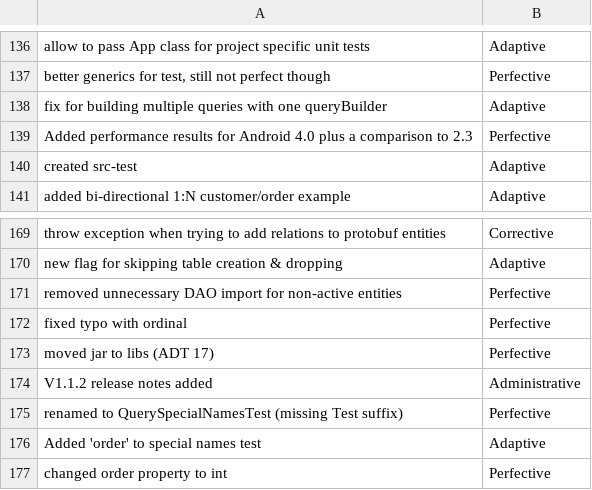
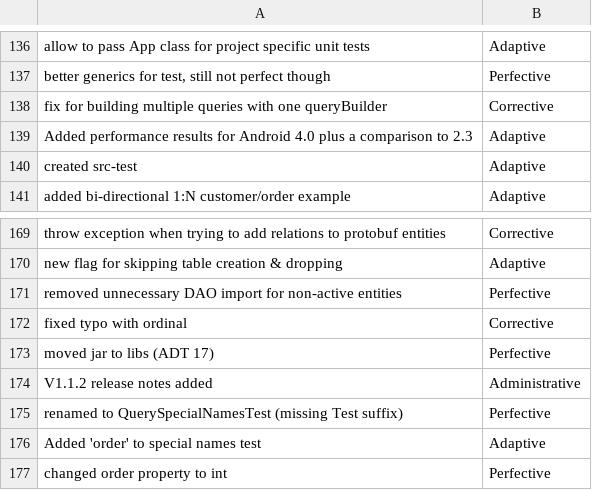
Before and after one commit to EmmaPesjak/DevAnalyzer, a CSV file: transformers_model/commit_messages/greendao_labeled.csv, drawn as a sheet; only a part is shown, gaps mark what is left out.

```diff
--- a/transformers_model/commit_messages/greendao_labeled.csv
+++ b/transformers_model/commit_messages/greendao_labeled.csv
@@ -137,4 +137,4 @@
 "better generics for test, still not perfect though","Perfective"
-"fix for building multiple queries with one queryBuilder","Adaptive"
-"Added performance results for Android 4.0 plus a comparison to 2.3","Perfective"
+"fix for building multiple queries with one queryBuilder","Corrective"
+"Added performance results for Android 4.0 plus a comparison to 2.3","Adaptive"
 "created src-test","Adaptive"
@@ -171,3 +171,3 @@
 "removed unnecessary DAO import for non-active entities","Perfective"
-"fixed typo with ordinal","Perfective"
+"fixed typo with ordinal","Corrective"
 "moved jar to libs (ADT 17)","Perfective"
```
Also changed, not shown: transformers_model/commit_messages/objectbox_labeled.csv.
